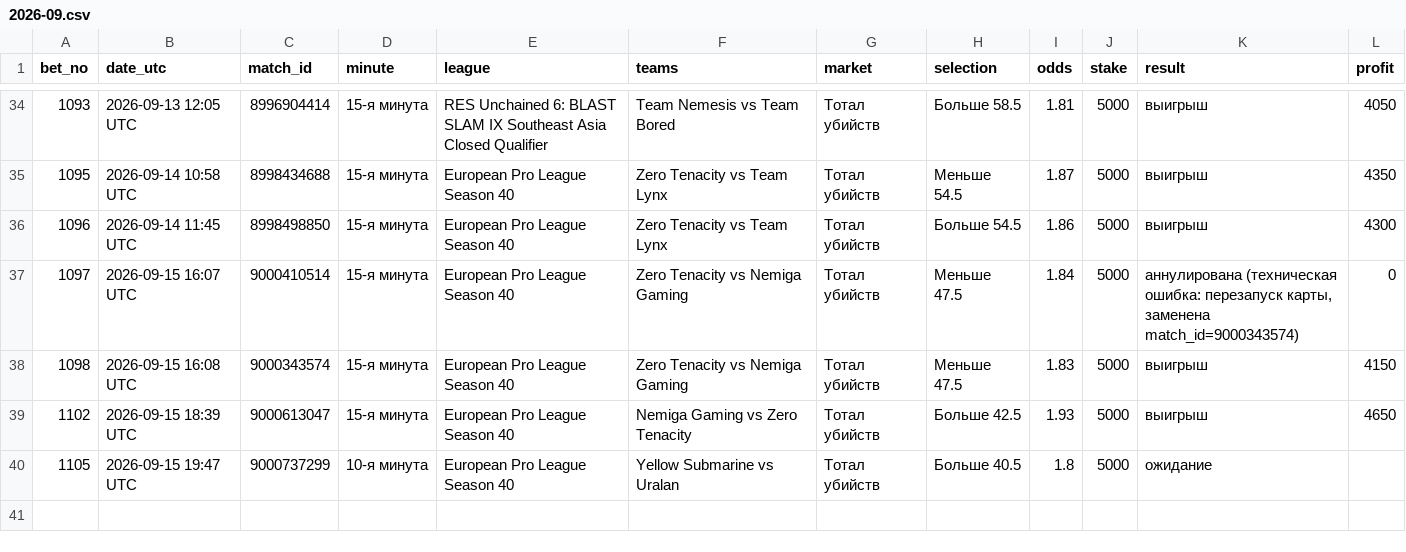
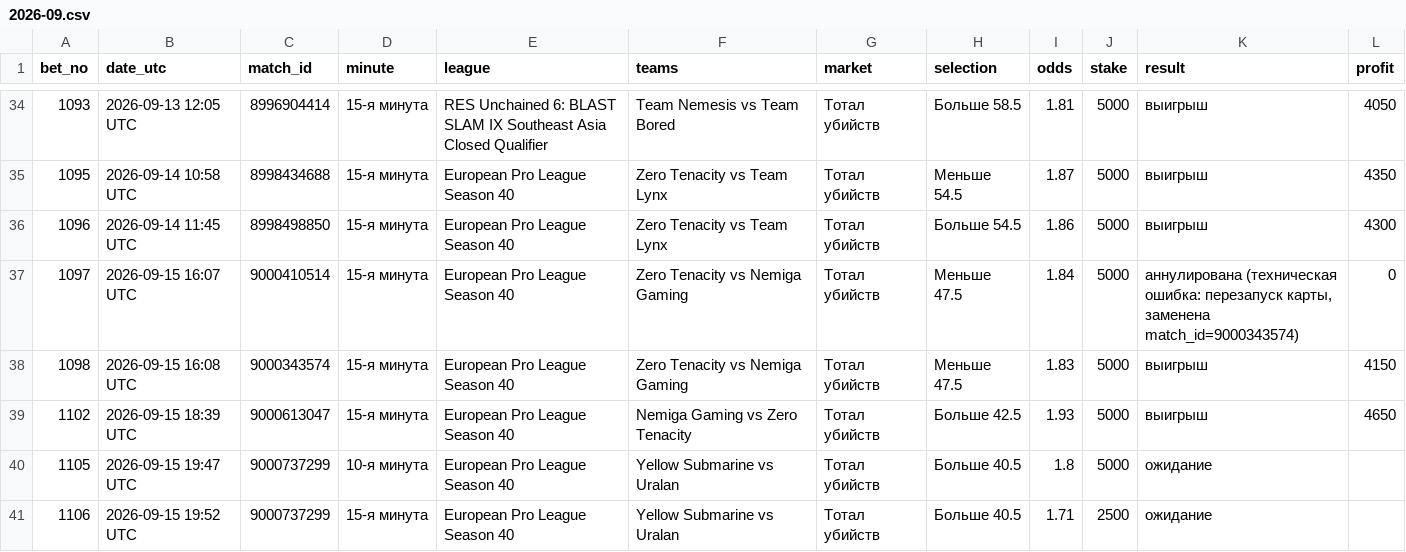
Before and after one commit to betsaipro-predictions/betsaipro-predictions, a CSV file: bets/2026-09.csv, drawn as a sheet; only a part is shown, gaps mark what is left out.

```diff
--- a/bets/2026-09.csv
+++ b/bets/2026-09.csv
@@ -40 +40,2 @@ bet_no,date_utc,match_id,minute,league,teams,market,selection,odds,stake,result,
 1105,2026-09-15 19:47 UTC,9000737299,10-я минута,European Pro League Season 40,Yellow Submarine vs Uralan,Тотал убийств,Больше 40.5,1.8,5000,ожидание,
+1106,2026-09-15 19:52 UTC,9000737299,15-я минута,European Pro League Season 40,Yellow Submarine vs Uralan,Тотал убийств,Больше 40.5,1.71,2500,ожидание,
```
Also changed, not shown: 1 other file.
